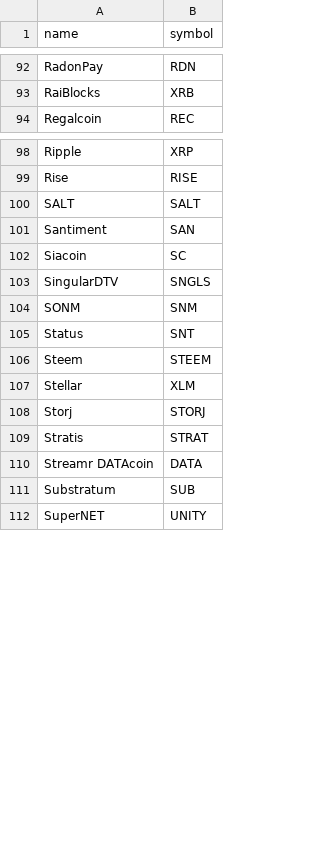
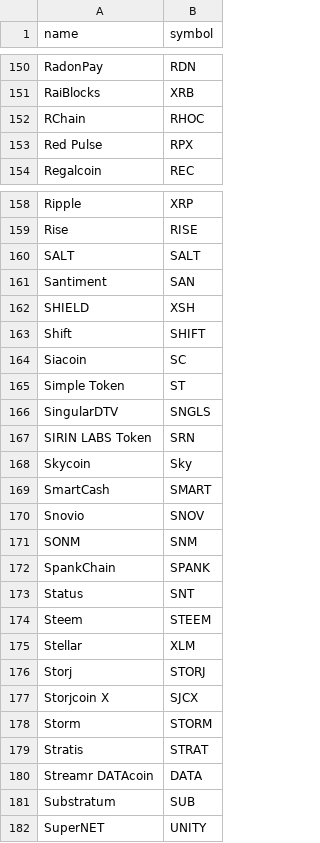
Before and after one commit to quoid/coin-ticker, a CSV file: src/_data/coins.csv, drawn as a sheet; only a part is shown, gaps mark what is left out; the diff covers the shown part only.

```diff
--- a/src/_data/coins.csv
+++ b/src/_data/coins.csv
@@ -93,2 +151,4 @@ RadonPay,RDN
 RaiBlocks,XRB
+RChain,RHOC
+Red Pulse,RPX
 Regalcoin,REC
@@ -101,5 +161,13 @@ SALT,SALT
 Santiment,SAN
+SHIELD,XSH
+Shift,SHIFT
 Siacoin,SC
+Simple Token,ST
 SingularDTV,SNGLS
+SIRIN LABS Token,SRN
+Skycoin,Sky
+SmartCash,SMART
+Snovio,SNOV
 SONM,SNM
+SpankChain,SPANK
 Status,SNT
@@ -108,2 +176,4 @@ Stellar,XLM
 Storj,STORJ
+Storjcoin X,SJCX
+Storm,STORM
 Stratis,STRAT
```
Also changed, not shown: 75 added rows and 1 edited cell elsewhere in this file.
